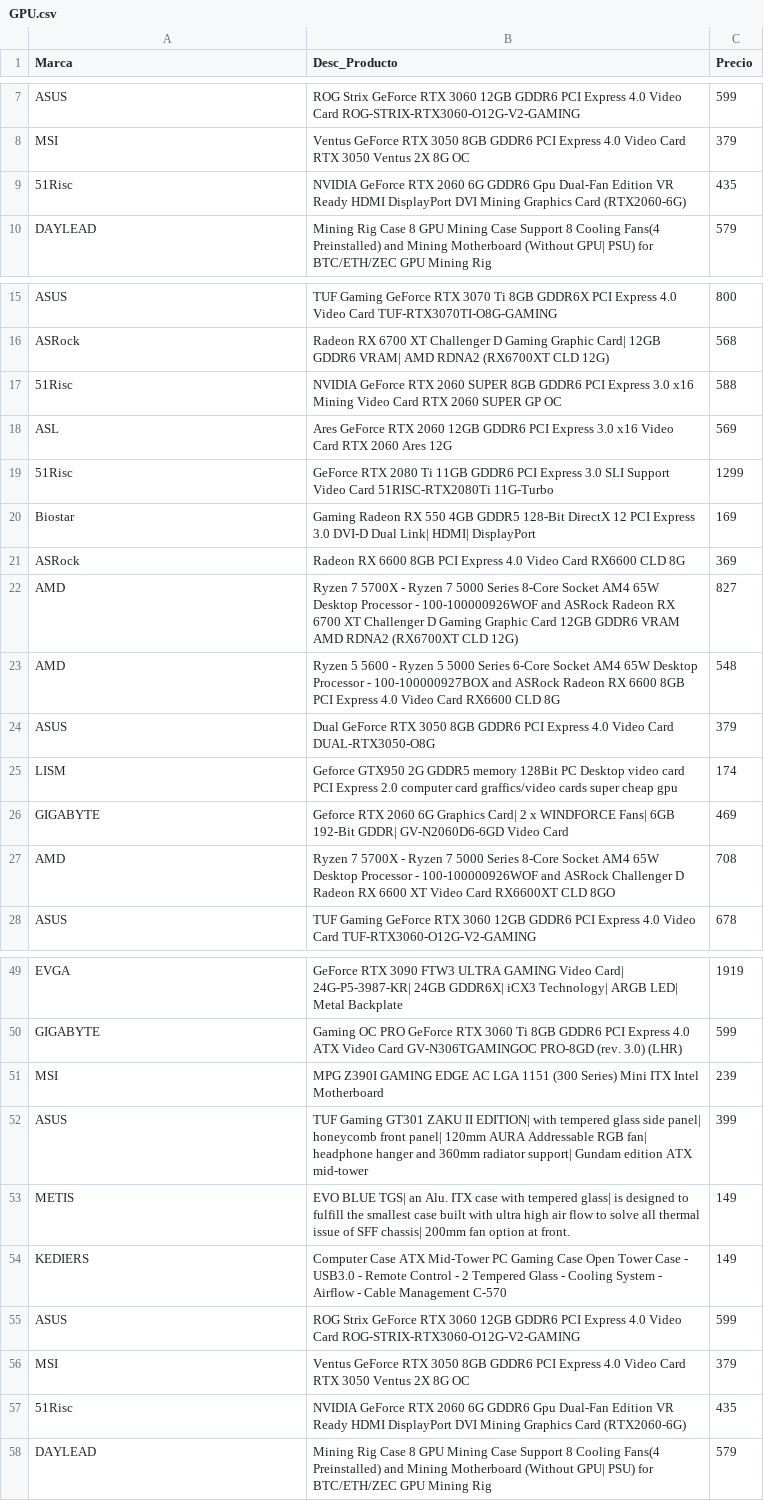
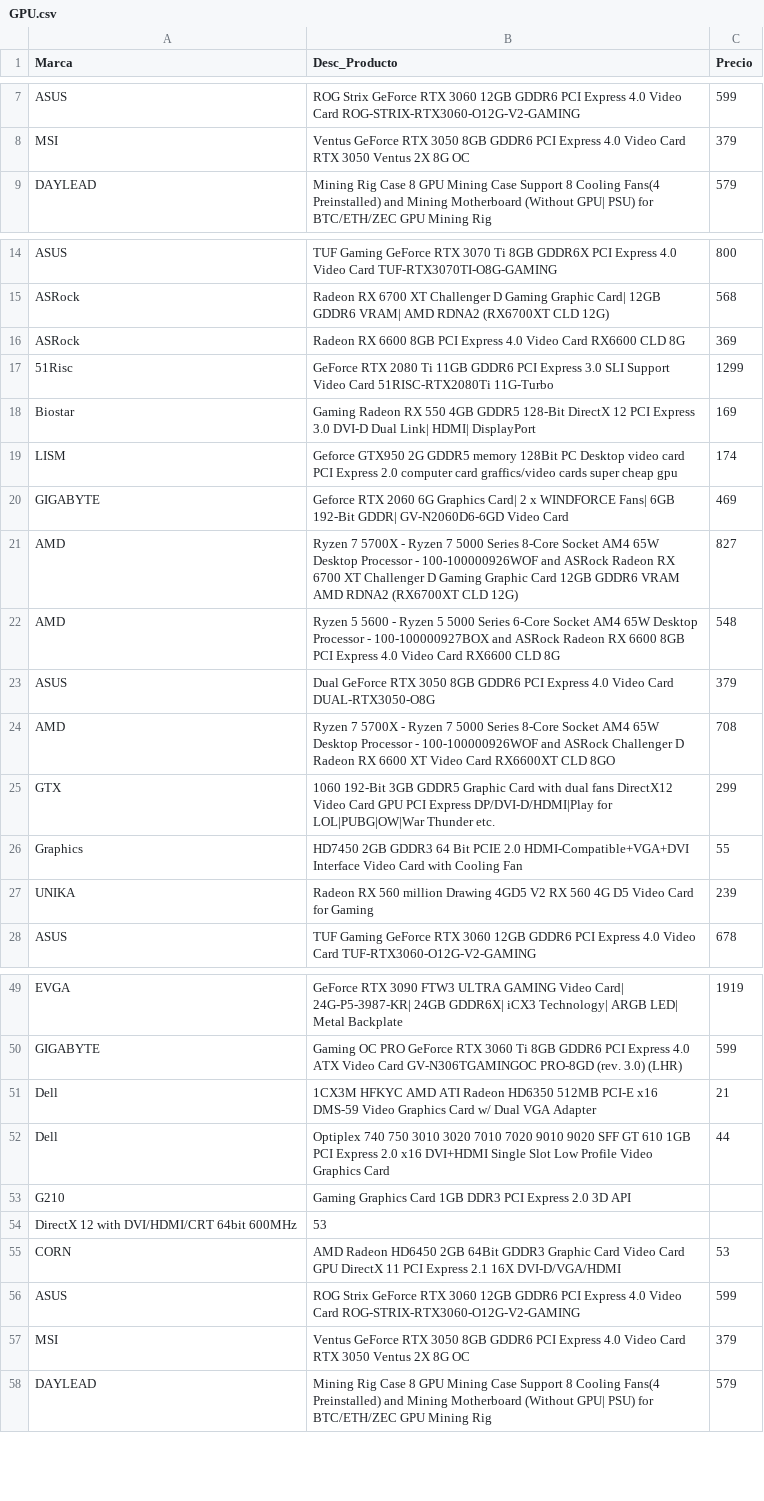
Before and after one commit to AndrewGutierrezCastro/Web-Spider-RIT, a CSV file: GPU.csv, drawn as a sheet; only a part is shown, gaps mark what is left out; the diff covers the shown part only.

```diff
--- a/GPU.csv
+++ b/GPU.csv
@@ -8,3 +8,2 @@ ASUS, ROG Strix GeForce RTX 3060 12GB GDDR6 PCI Express 4.0 Video Card ROG-STRIX
 MSI, Ventus GeForce RTX 3050 8GB GDDR6 PCI Express 4.0 Video Card RTX 3050 Ventus 2X 8G OC, 379
-51Risc, NVIDIA GeForce RTX 2060 6G GDDR6 Gpu Dual-Fan Edition VR Ready HDMI DisplayPort DVI Mining Graphics Card (RTX2060-6G), 435
 DAYLEAD, Mining Rig Case 8 GPU Mining Case Support 8 Cooling Fans(4 Preinstalled) and Mining Motherboard (Without GPU| PSU) for BTC/ETH/ZEC GPU Mining Rig, 579
@@ -16,7 +15,7 @@ ASUS, TUF Gaming GeForce RTX 3070 Ti 8GB GDDR6X PCI Express 4.0 Video Card TUF-R
 ASRock, Radeon RX 6700 XT Challenger D Gaming Graphic Card| 12GB GDDR6 VRAM| AMD RDNA2 (RX6700XT CLD 12G), 568
-51Risc, NVIDIA GeForce RTX 2060 SUPER 8GB GDDR6 PCI Express 3.0 x16 Mining Video Card RTX 2060 SUPER  GP OC, 588
-ASL, Ares GeForce RTX 2060 12GB GDDR6 PCI Express 3.0 x16 Video Card RTX 2060 Ares 12G, 569
+ASRock, Radeon RX 6600 8GB PCI Express 4.0 Video Card RX6600 CLD 8G, 369
 51Risc, GeForce RTX 2080 Ti 11GB GDDR6 PCI Express 3.0 SLI Support Video Card 51RISC-RTX2080Ti 11G-Turbo, 1299
 Biostar, Gaming Radeon RX 550 4GB GDDR5 128-Bit DirectX 12 PCI Express 3.0 DVI-D Dual Link| HDMI| DisplayPort, 169
-ASRock, Radeon RX 6600 8GB PCI Express 4.0 Video Card RX6600 CLD 8G, 369
+LISM, Geforce GTX950 2G GDDR5 memory 128Bit PC Desktop video card PCI Express 2.0 computer card graffics/video cards super cheap gpu, 174
+GIGABYTE, Geforce RTX 2060 6G Graphics Card| 2 x WINDFORCE Fans| 6GB 192-Bit GDDR| GV-N2060D6-6GD Video Card, 469
 AMD, Ryzen 7 5700X - Ryzen 7 5000 Series 8-Core Socket AM4 65W Desktop Processor - 100-100000926WOF and ASRock Radeon RX 6700 XT Challenger D Gaming Graphic Card 12GB GDDR6 VRAM AMD RDNA2 (RX6700XT CLD 12G), 827
@@ -24,5 +23,6 @@ AMD, Ryzen 5 5600 - Ryzen 5 5000 Series 6-Core Socket AM4 65W Desktop Processor
 ASUS, Dual GeForce RTX 3050 8GB GDDR6 PCI Express 4.0 Video Card DUAL-RTX3050-O8G, 379
-LISM, Geforce GTX950 2G GDDR5 memory 128Bit PC Desktop video card PCI Express 2.0 computer card graffics/video cards super cheap gpu, 174
-GIGABYTE, Geforce RTX 2060 6G Graphics Card| 2 x WINDFORCE Fans| 6GB 192-Bit GDDR| GV-N2060D6-6GD Video Card, 469
 AMD, Ryzen 7 5700X - Ryzen 7 5000 Series 8-Core Socket AM4 65W Desktop Processor - 100-100000926WOF and ASRock Challenger D Radeon RX 6600 XT Video Card RX6600XT CLD 8GO, 708
+GTX, 1060 192-Bit 3GB GDDR5 Graphic Card with dual fans DirectX12 Video Card GPU PCI Express  DP/DVI-D/HDMI|Play for LOL|PUBG|OW|War Thunder etc., 299
+Graphics, HD7450 2GB GDDR3 64 Bit PCIE 2.0 HDMI-Compatible+VGA+DVI Interface Video Card with Cooling Fan, 55
+UNIKA, Radeon RX 560 million Drawing 4GD5 V2 RX 560 4G D5 Video Card for Gaming, 239
 ASUS, TUF Gaming GeForce RTX 3060 12GB GDDR6 PCI Express 4.0 Video Card TUF-RTX3060-O12G-V2-GAMING, 678
@@ -50,9 +50,9 @@ EVGA, GeForce RTX 3090 FTW3 ULTRA GAMING Video Card| 24G-P5-3987-KR| 24GB GDDR6X
 GIGABYTE, Gaming OC PRO GeForce RTX 3060 Ti 8GB GDDR6 PCI Express 4.0 ATX Video Card GV-N306TGAMINGOC PRO-8GD (rev. 3.0) (LHR), 599
-MSI, MPG Z390I GAMING EDGE AC LGA 1151 (300 Series) Mini ITX Intel Motherboard, 239
-ASUS, TUF Gaming GT301 ZAKU II EDITION| with tempered glass side panel| honeycomb front panel| 120mm AURA Addressable RGB fan| headphone hanger and 360mm radiator support| Gundam edition ATX mid-tower, 399
-METIS, EVO BLUE TGS| an Alu. ITX case with tempered glass| is designed to fulfill the smallest case built with ultra high air flow to solve all thermal issue of SFF chassis| 200mm fan option at front., 149
-KEDIERS, Computer Case ATX Mid-Tower PC Gaming Case Open Tower Case - USB3.0 - Remote Control - 2 Tempered Glass - Cooling System - Airflow - Cable Management C-570, 149
+Dell, 1CX3M HFKYC AMD ATI Radeon HD6350 512MB PCI-E x16 DMS-59 Video Graphics Card w/ Dual VGA Adapter, 21
+Dell, Optiplex 740 750 3010 3020 7010 7020 9010 9020 SFF GT 610 1GB PCI Express 2.0 x16 DVI+HDMI Single Slot Low Profile Video Graphics Card, 44
+G210, Gaming Graphics Card 1GB DDR3 PCI Express 2.0  3D API
+DirectX 12 with DVI/HDMI/CRT 64bit 600MHz, 53
+CORN, AMD Radeon HD6450 2GB 64Bit GDDR3 Graphic Card Video Card GPU DirectX 11 PCI Express 2.1 16X DVI-D/VGA/HDMI, 53
 ASUS, ROG Strix GeForce RTX 3060 12GB GDDR6 PCI Express 4.0 Video Card ROG-STRIX-RTX3060-O12G-V2-GAMING, 599
 MSI, Ventus GeForce RTX 3050 8GB GDDR6 PCI Express 4.0 Video Card RTX 3050 Ventus 2X 8G OC, 379
-51Risc, NVIDIA GeForce RTX 2060 6G GDDR6 Gpu Dual-Fan Edition VR Ready HDMI DisplayPort DVI Mining Graphics Card (RTX2060-6G), 435
 DAYLEAD, Mining Rig Case 8 GPU Mining Case Support 8 Cooling Fans(4 Preinstalled) and Mining Motherboard (Without GPU| PSU) for BTC/ETH/ZEC GPU Mining Rig, 579
```
Also changed, not shown: 3 added rows, 2 removed rows and 3 moved rows elsewhere in this file, CPU.csv, MotherBoard.csv, 6 other files.
